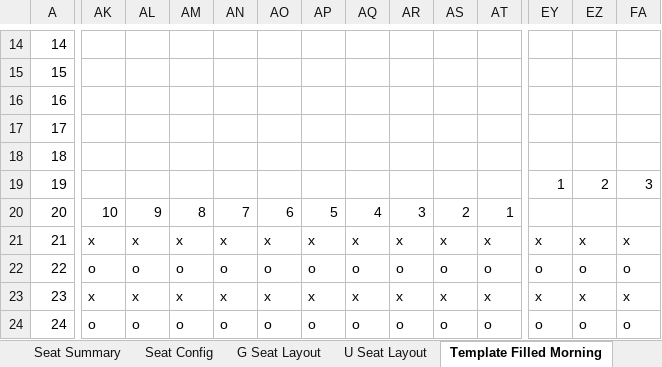
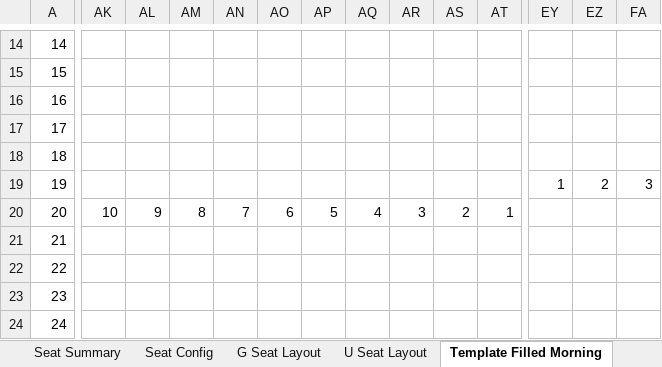
Before and after one commit to Wanarut/Commencement, an Excel workbook: Config.xlsx, sheet Template Filled Morning, drawn as a sheet; only a part is shown, gaps mark what is left out; values as stored, in another font and other column widths than the file's, no cell formats; removed rows and columns are numbered as before the commit, all else as after; rows hold the shown columns only; the diff covers the shown part only; the diff names each change by its address in the sheet, - before the commit and + after, or states it on an @@ line.

```diff
--- a/Config.xlsx (sheet Template Filled Morning)
+++ b/Config.xlsx (sheet Template Filled Morning)
-AK21: x
+AK21: (empty)
-AL21: x
+AL21: (empty)
-AM21: x
+AM21: (empty)
-AN21: x
+AN21: (empty)
-AO21: x
+AO21: (empty)
-AP21: x
+AP21: (empty)
-AQ21: x
+AQ21: (empty)
-AR21: x
+AR21: (empty)
-AS21: x
+AS21: (empty)
-AT21: x
+AT21: (empty)
-EY21: x
+EY21: (empty)
-EZ21: x
+EZ21: (empty)
-FA21: x
+FA21: (empty)
-row 22: 22 | o | o | o | o | o | o | o | o | o | o | o | o | o
+row 22: 22
-AK23: x
+AK23: (empty)
-AL23: x
+AL23: (empty)
-AM23: x
+AM23: (empty)
-AN23: x
+AN23: (empty)
-AO23: x
+AO23: (empty)
-AP23: x
+AP23: (empty)
-AQ23: x
+AQ23: (empty)
-AR23: x
+AR23: (empty)
-AS23: x
+AS23: (empty)
-AT23: x
+AT23: (empty)
-EY23: x
+EY23: (empty)
-EZ23: x
+EZ23: (empty)
-FA23: x
+FA23: (empty)
-row 24: 24 | o | o | o | o | o | o | o | o | o | o | o | o | o
+row 24: 24
```
Also changed, not shown: 7 added rows, 7 removed rows and 150 edited cells elsewhere in this sheet, sheet Template Inside_2, cell formats, List.xlsx, 1 other file.
